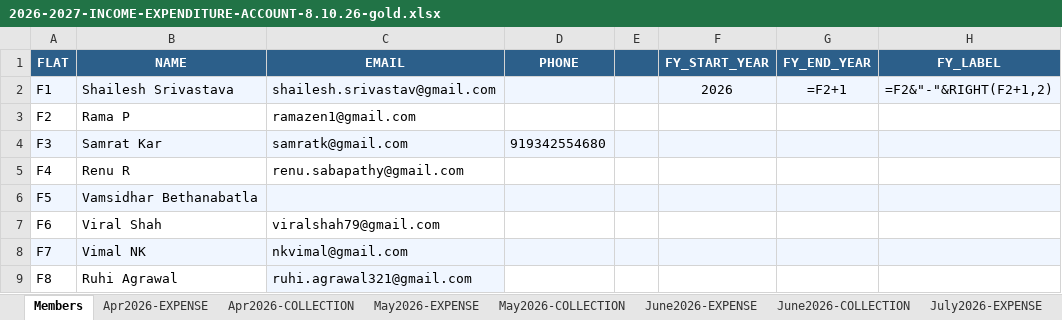
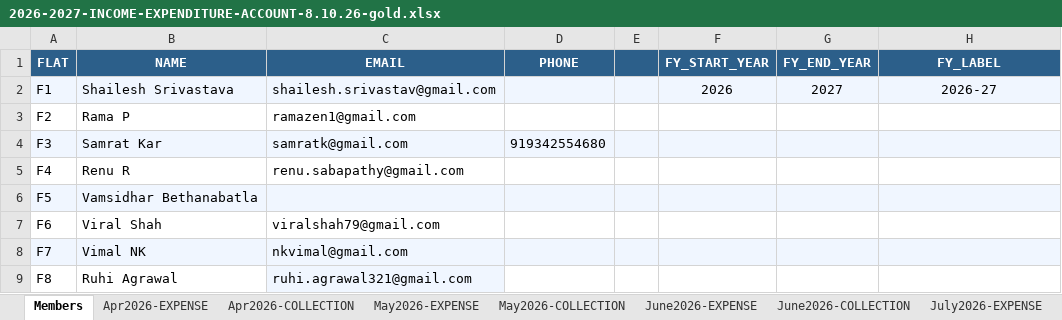
Before and after one commit to manapristine/manapristine, an Excel workbook: db/accounts/2026-2027-INCOME-EXPENDITURE-ACCOUNT-8.10.26-gold.xlsx, sheet Members, drawn as a sheet; only a part is shown; values as stored, in another font and other column widths than the file's, no borders; formulas without a stored value are shown as written; the diff names each change by its address in the sheet, - before the commit and + after, or states it on an @@ line.

```diff
--- a/db/accounts/2026-2027-INCOME-EXPENDITURE-ACCOUNT-8.10.26-gold.xlsx (sheet Members)
+++ b/db/accounts/2026-2027-INCOME-EXPENDITURE-ACCOUNT-8.10.26-gold.xlsx (sheet Members)
-G2 (FY_END_YEAR): =F2+1
+G2 (FY_END_YEAR): 2027
-H2 (FY_LABEL): =F2&"-"&RIGHT(F2+1,2)
+H2 (FY_LABEL): 2026-27
```
Also changed, not shown: sheet INCOME-EXPENSE-CYCLES, sheet June2026-EXPENSE, sheet July2026-EXPENSE, sheet May2026-EXPENSE, sheet Apr2026-EXPENSE, sheet July2026-COLLECTION, 4 more sheets, hidden cells, charts or pictures, 9 other files.
